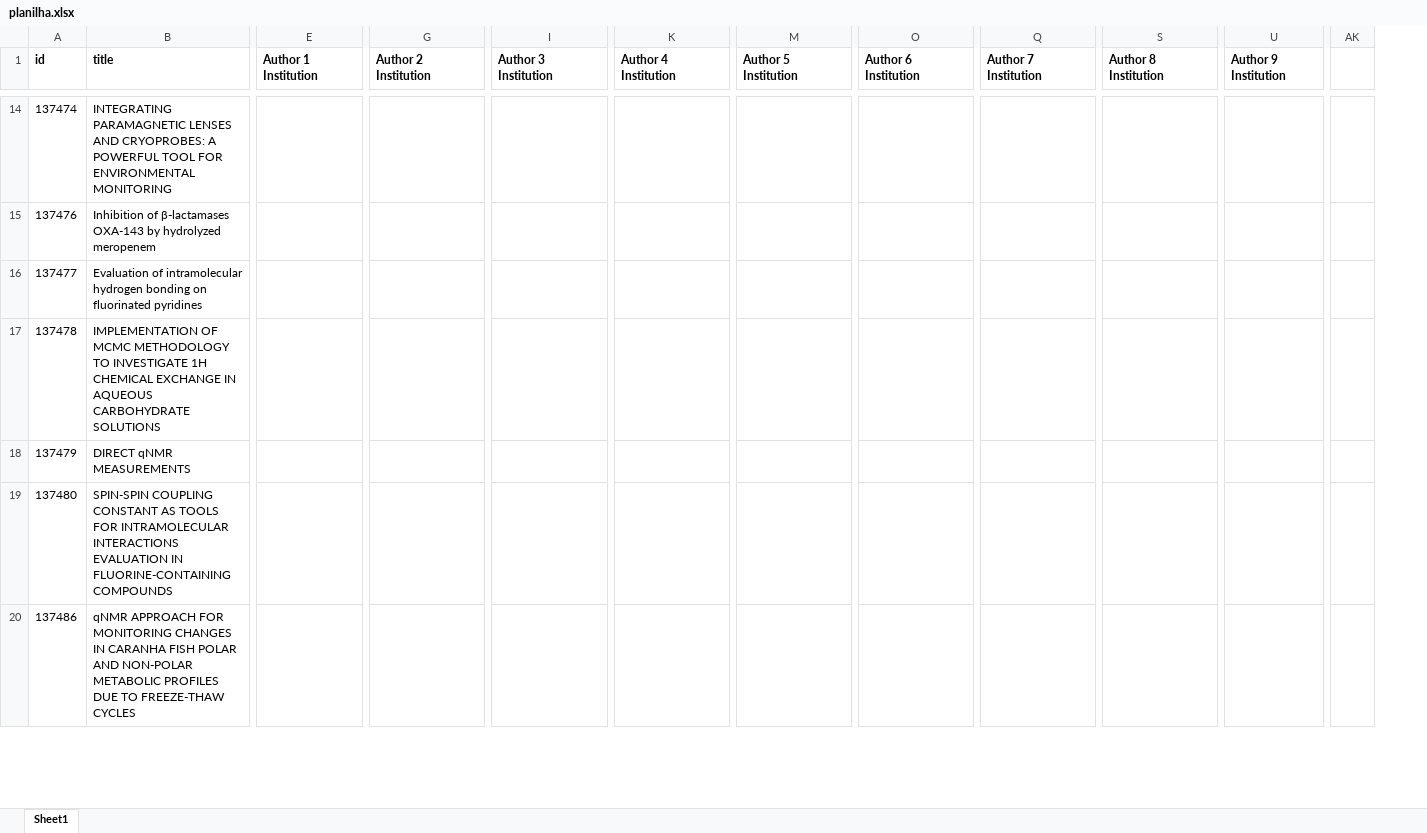
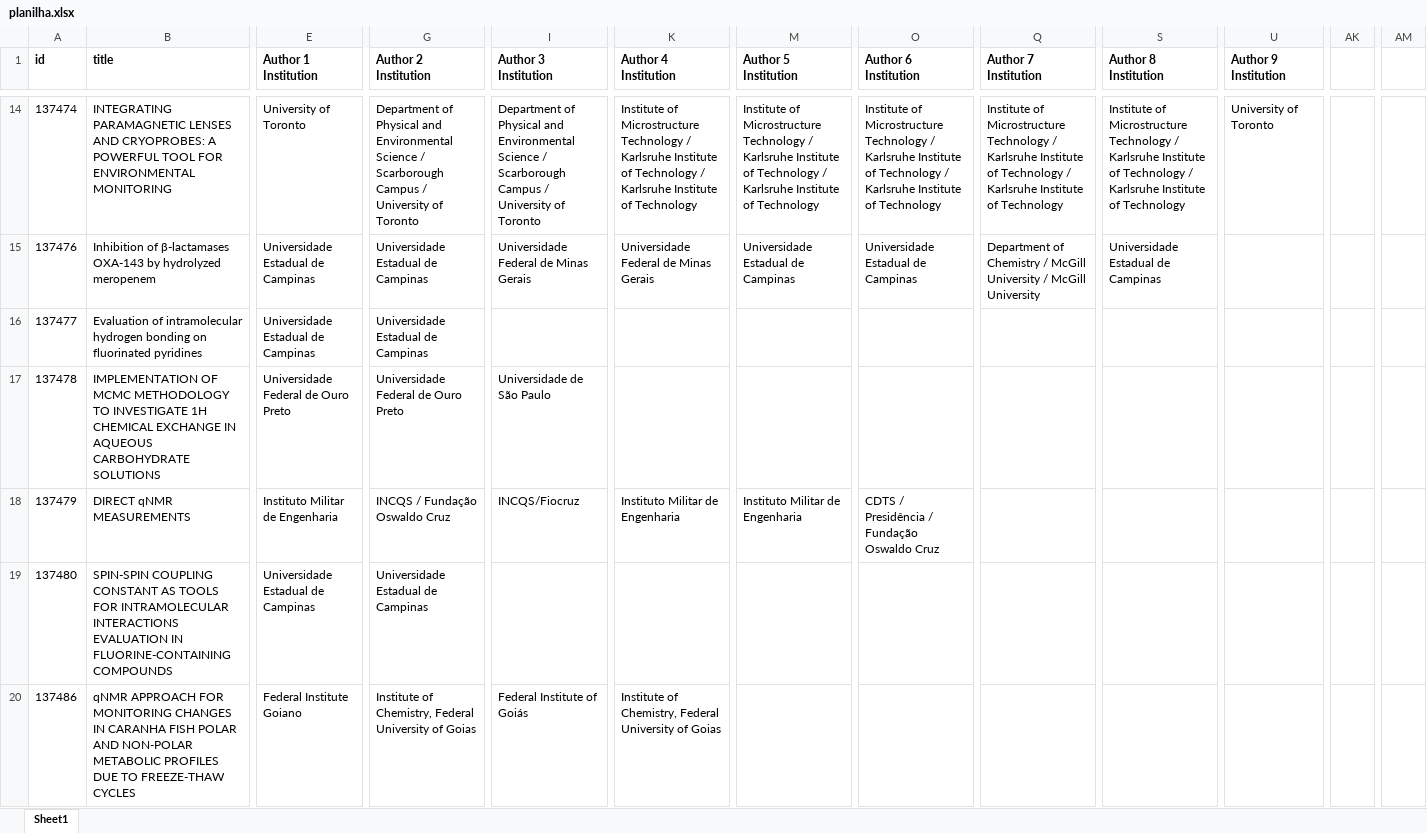
Before and after one commit to LuquinasViegas/exercicios-2024, an Excel workbook: php/src/WebScrapping/planilha.xlsx, sheet Sheet1, drawn as a sheet; only a part is shown, gaps mark what is left out; values as stored, in another font and other column widths than the file's, no borders; removed rows and columns are numbered as before the commit, all else as after; the diff covers the shown part only; the diff names each change by its address in the sheet, - before the commit and + after, or states it on an @@ line.

```diff
--- a/php/src/WebScrapping/planilha.xlsx (sheet Sheet1)
+++ b/php/src/WebScrapping/planilha.xlsx (sheet Sheet1)
-column AK, empty
+column AK, empty
+column AM, empty
-E14 (Author 1 Institution): (empty)
+E14 (Author 1 Institution): University of Toronto
-G14 (Author 2 Institution): (empty)
+G14 (Author 2 Institution): Department of Physical and Environmental Science / Scarborough Campus / University of Toronto
-I14 (Author 3 Institution): (empty)
+I14 (Author 3 Institution): Department of Physical and Environmental Science / Scarborough Campus / University of Toronto
-K14 (Author 4 Institution): (empty)
+K14 (Author 4 Institution): Institute of Microstructure Technology / Karlsruhe Institute of Technology / Karlsruhe Institute of Technology
-M14 (Author 5 Institution): (empty)
+M14 (Author 5 Institution): Institute of Microstructure Technology / Karlsruhe Institute of Technology / Karlsruhe Institute of Technology
-O14 (Author 6 Institution): (empty)
+O14 (Author 6 Institution): Institute of Microstructure Technology / Karlsruhe Institute of Technology / Karlsruhe Institute of Technology
-Q14 (Author 7 Institution): (empty)
+Q14 (Author 7 Institution): Institute of Microstructure Technology / Karlsruhe Institute of Technology / Karlsruhe Institute of Technology
-S14 (Author 8 Institution): (empty)
+S14 (Author 8 Institution): Institute of Microstructure Technology / Karlsruhe Institute of Technology / Karlsruhe Institute of Technology
-U14 (Author 9 Institution): (empty)
+U14 (Author 9 Institution): University of Toronto
-E15:E16 (Author 1 Institution): (empty)
+E15:E16 (Author 1 Institution): Universidade Estadual de Campinas
-G15:G16 (Author 2 Institution): (empty)
+G15:G16 (Author 2 Institution): Universidade Estadual de Campinas
-I15 (Author 3 Institution): (empty)
+I15 (Author 3 Institution): Universidade Federal de Minas Gerais
-K15 (Author 4 Institution): (empty)
+K15 (Author 4 Institution): Universidade Federal de Minas Gerais
-M15 (Author 5 Institution): (empty)
+M15 (Author 5 Institution): Universidade Estadual de Campinas
-O15 (Author 6 Institution): (empty)
+O15 (Author 6 Institution): Universidade Estadual de Campinas
-Q15 (Author 7 Institution): (empty)
+Q15 (Author 7 Institution): Department of Chemistry / McGill University / McGill University
-S15 (Author 8 Institution): (empty)
+S15 (Author 8 Institution): Universidade Estadual de Campinas
-E17 (Author 1 Institution): (empty)
+E17 (Author 1 Institution): Universidade Federal de Ouro Preto
-G17 (Author 2 Institution): (empty)
+G17 (Author 2 Institution): Universidade Federal de Ouro Preto
-I17 (Author 3 Institution): (empty)
+I17 (Author 3 Institution): Universidade de São Paulo
-E18 (Author 1 Institution): (empty)
+E18 (Author 1 Institution): Instituto Militar de Engenharia
-G18 (Author 2 Institution): (empty)
+G18 (Author 2 Institution): INCQS / Fundação Oswaldo Cruz
-I18 (Author 3 Institution): (empty)
+I18 (Author 3 Institution): INCQS/Fiocruz
-K18 (Author 4 Institution): (empty)
+K18 (Author 4 Institution): Instituto Militar de Engenharia
-M18 (Author 5 Institution): (empty)
+M18 (Author 5 Institution): Instituto Militar de Engenharia
-O18 (Author 6 Institution): (empty)
+O18 (Author 6 Institution): CDTS / Presidência / Fundação Oswaldo Cruz
-E19 (Author 1 Institution): (empty)
+E19 (Author 1 Institution): Universidade Estadual de Campinas
-G19 (Author 2 Institution): (empty)
+G19 (Author 2 Institution): Universidade Estadual de Campinas
-E20 (Author 1 Institution): (empty)
+E20 (Author 1 Institution): Federal Institute Goiano
-G20 (Author 2 Institution): (empty)
+G20 (Author 2 Institution): Institute of Chemistry, Federal University of Goias
-I20 (Author 3 Institution): (empty)
+I20 (Author 3 Institution): Federal Institute of Goiás
-K20 (Author 4 Institution): (empty)
+K20 (Author 4 Institution): Institute of Chemistry, Federal University of Goias
```
Also changed, not shown: 160 edited cells elsewhere in this sheet, 2 other files.
